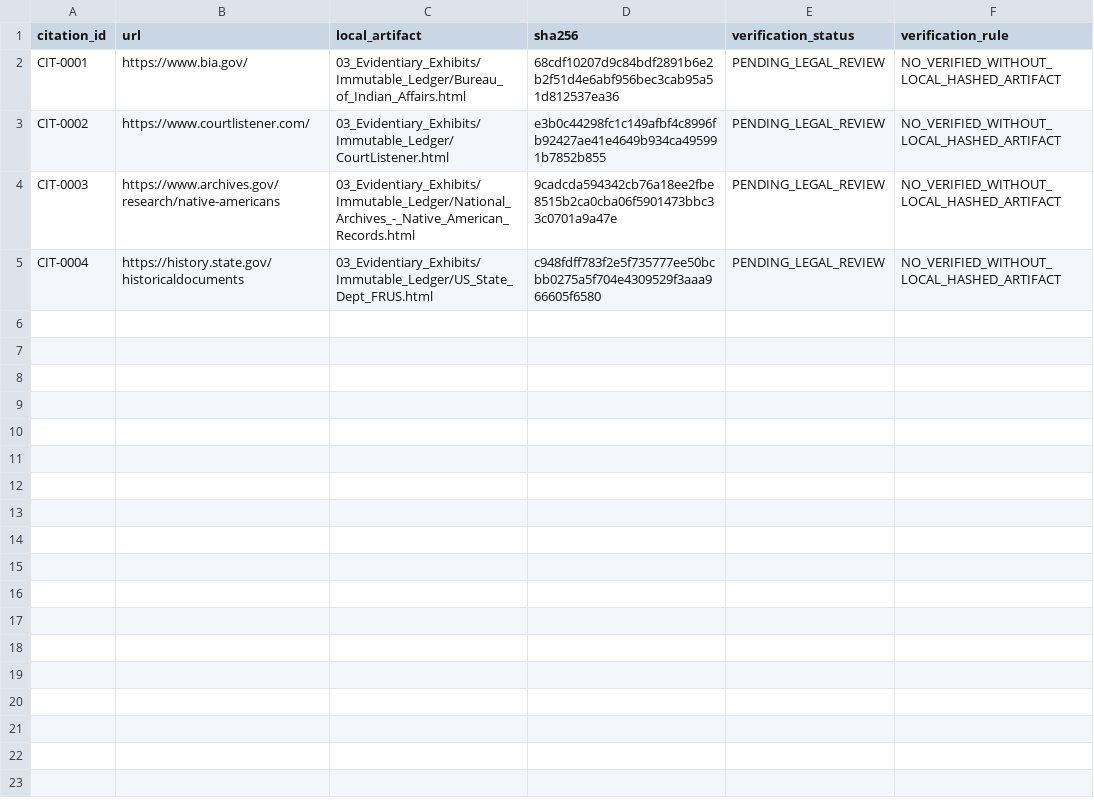
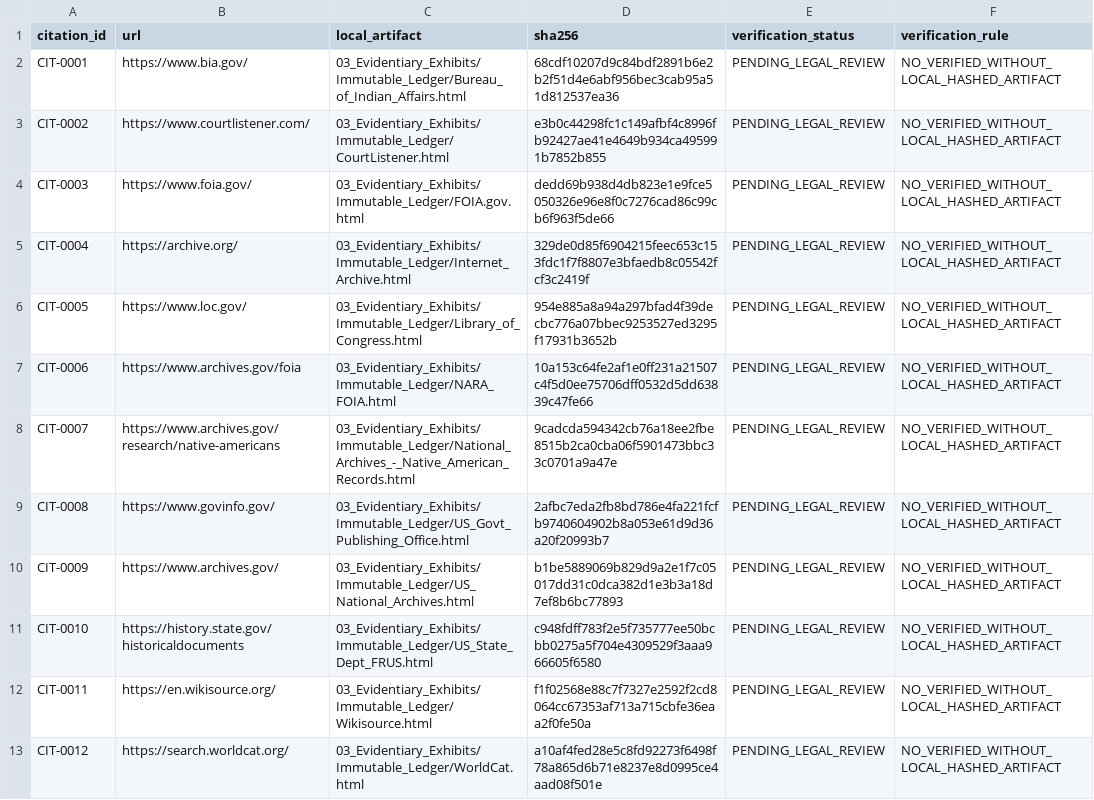
Before and after one commit to GlobalRestitutionAlliance/turtle-island-us-pribilof-islands-aleut-communities-of-st-master-litigation, a CSV file: 03_Evidentiary_Exhibits/CITATION_INDEX.csv, drawn as a sheet.

Commit message:
Batch 2b: harvest expanded sources, citations, manifests

```diff
--- a/03_Evidentiary_Exhibits/CITATION_INDEX.csv
+++ b/03_Evidentiary_Exhibits/CITATION_INDEX.csv
@@ -3,3 +3,11 @@ CIT-0001,https://www.bia.gov/,03_Evidentiary_Exhibits/Immutable_Ledger/Bureau_of
 CIT-0002,https://www.courtlistener.com/,03_Evidentiary_Exhibits/Immutable_Ledger/CourtListener.html,e3b0c44298fc1c149afbf4c8996fb92427ae41e4649b934ca495991b7852b855,PENDING_LEGAL_REVIEW,NO_VERIFIED_WITHOUT_LOCAL_HASHED_ARTIFACT
-CIT-0003,https://www.archives.gov/research/native-americans,03_Evidentiary_Exhibits/Immutable_Ledger/National_Archives_-_Native_American_Records.html,9cadcda594342cb76a18ee2fbe8515b2ca0cba06f5901473bbc33c0701a9a47e,PENDING_LEGAL_REVIEW,NO_VERIFIED_WITHOUT_LOCAL_HASHED_ARTIFACT
-CIT-0004,https://history.state.gov/historicaldocuments,03_Evidentiary_Exhibits/Immutable_Ledger/US_State_Dept_FRUS.html,c948fdff783f2e5f735777ee50bcbb0275a5f704e4309529f3aaa966605f6580,PENDING_LEGAL_REVIEW,NO_VERIFIED_WITHOUT_LOCAL_HASHED_ARTIFACT
+CIT-0003,https://www.foia.gov/,03_Evidentiary_Exhibits/Immutable_Ledger/FOIA.gov.html,dedd69b938d4db823e1e9fce5050326e96e8f0c7276cad86c99cb6f963f5de66,PENDING_LEGAL_REVIEW,NO_VERIFIED_WITHOUT_LOCAL_HASHED_ARTIFACT
+CIT-0004,https://archive.org/,03_Evidentiary_Exhibits/Immutable_Ledger/Internet_Archive.html,329de0d85f6904215feec653c153fdc1f7f8807e3bfaedb8c05542fcf3c2419f,PENDING_LEGAL_REVIEW,NO_VERIFIED_WITHOUT_LOCAL_HASHED_ARTIFACT
+CIT-0005,https://www.loc.gov/,03_Evidentiary_Exhibits/Immutable_Ledger/Library_of_Congress.html,954e885a8a94a297bfad4f39decbc776a07bbec9253527ed3295f17931b3652b,PENDING_LEGAL_REVIEW,NO_VERIFIED_WITHOUT_LOCAL_HASHED_ARTIFACT
+CIT-0006,https://www.archives.gov/foia,03_Evidentiary_Exhibits/Immutable_Ledger/NARA_FOIA.html,10a153c64fe2af1e0ff231a21507c4f5d0ee75706dff0532d5dd63839c47fe66,PENDING_LEGAL_REVIEW,NO_VERIFIED_WITHOUT_LOCAL_HASHED_ARTIFACT
+CIT-0007,https://www.archives.gov/research/native-americans,03_Evidentiary_Exhibits/Immutable_Ledger/National_Archives_-_Native_American_Records.html,9cadcda594342cb76a18ee2fbe8515b2ca0cba06f5901473bbc33c0701a9a47e,PENDING_LEGAL_REVIEW,NO_VERIFIED_WITHOUT_LOCAL_HASHED_ARTIFACT
+CIT-0008,https://www.govinfo.gov/,03_Evidentiary_Exhibits/Immutable_Ledger/US_Govt_Publishing_Office.html,2afbc7eda2fb8bd786e4fa221fcfb9740604902b8a053e61d9d36a20f20993b7,PENDING_LEGAL_REVIEW,NO_VERIFIED_WITHOUT_LOCAL_HASHED_ARTIFACT
+CIT-0009,https://www.archives.gov/,03_Evidentiary_Exhibits/Immutable_Ledger/US_National_Archives.html,b1be5889069b829d9a2e1f7c05017dd31c0dca382d1e3b3a18d7ef8b6bc77893,PENDING_LEGAL_REVIEW,NO_VERIFIED_WITHOUT_LOCAL_HASHED_ARTIFACT
+CIT-0010,https://history.state.gov/historicaldocuments,03_Evidentiary_Exhibits/Immutable_Ledger/US_State_Dept_FRUS.html,c948fdff783f2e5f735777ee50bcbb0275a5f704e4309529f3aaa966605f6580,PENDING_LEGAL_REVIEW,NO_VERIFIED_WITHOUT_LOCAL_HASHED_ARTIFACT
+CIT-0011,https://en.wikisource.org/,03_Evidentiary_Exhibits/Immutable_Ledger/Wikisource.html,f1f02568e88c7f7327e2592f2cd8064cc67353af713a715cbfe36eaa2f0fe50a,PENDING_LEGAL_REVIEW,NO_VERIFIED_WITHOUT_LOCAL_HASHED_ARTIFACT
+CIT-0012,https://search.worldcat.org/,03_Evidentiary_Exhibits/Immutable_Ledger/WorldCat.html,a10af4fed28e5c8fd92273f6498f78a865d6b71e8237e8d0995ce4aad08f501e,PENDING_LEGAL_REVIEW,NO_VERIFIED_WITHOUT_LOCAL_HASHED_ARTIFACT
```
Also changed, not shown: 32 other files.
